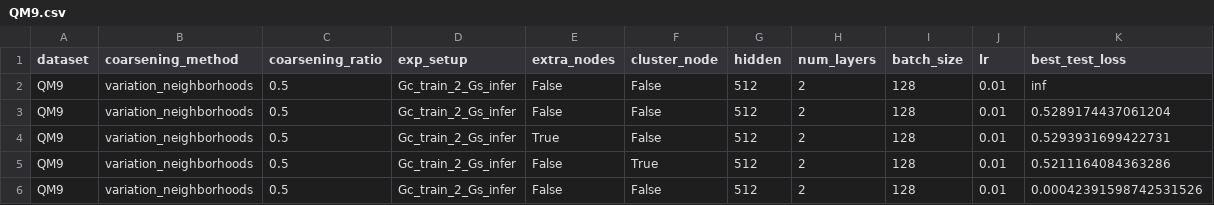
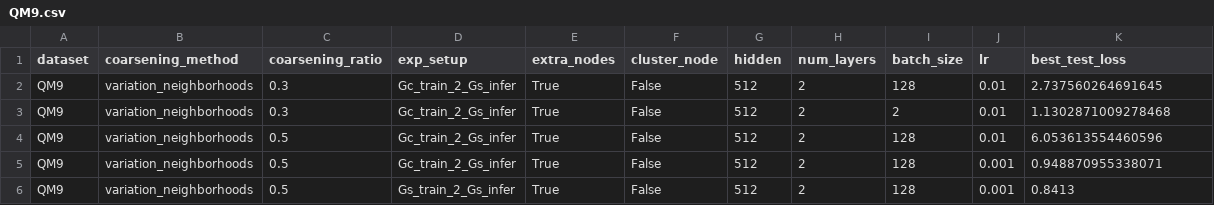
Before and after one commit to Roy-Shubhajit/FIT-GNN, a CSV file: results/QM9.csv, drawn as a sheet; the diff names each change by its address in the sheet, - before the commit and + after, or states it on an @@ line.

```diff
--- a/results/QM9.csv
+++ b/results/QM9.csv
-C2:C3 (coarsening_ratio): 0.5
+C2:C3 (coarsening_ratio): 0.3
-E2:E3 (extra_nodes): False
+E2:E3 (extra_nodes): True
-K2 (best_test_loss): inf
+K2 (best_test_loss): 2.737560264691645
-I3 (batch_size): 128
+I3 (batch_size): 2
-K3 (best_test_loss): 0.5289174437061204
+K3 (best_test_loss): 1.1302871009278468
-K4 (best_test_loss): 0.5293931699422731
+K4 (best_test_loss): 6.053613554460596
-E5:E6 (extra_nodes): False
+E5:E6 (extra_nodes): True
-F5 (cluster_node): True
+F5 (cluster_node): False
-J5:J6 (lr): 0.01
+J5:J6 (lr): 0.001
-K5 (best_test_loss): 0.5211164084363286
+K5 (best_test_loss): 0.948870955338071
-D6 (exp_setup): Gc_train_2_Gs_infer
+D6 (exp_setup): Gs_train_2_Gs_infer
-K6 (best_test_loss): 0.00042391598742531526
+K6 (best_test_loss): 0.8413
```
Also changed, not shown: results/ENZYMES_final.csv, results/chameleon.csv, 10 other files.
